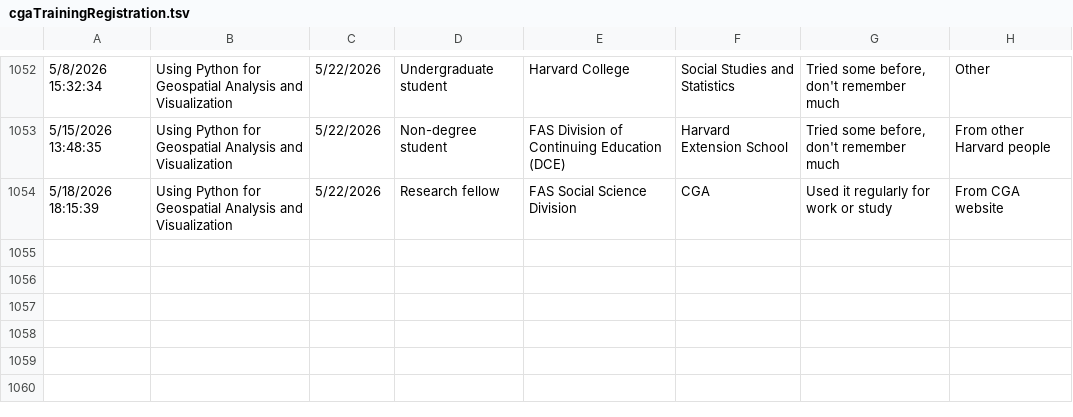
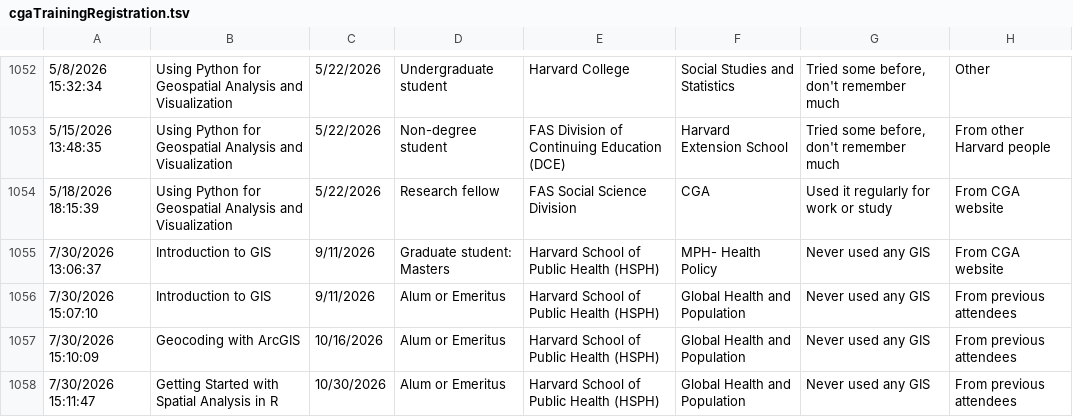
Before and after one commit to IQSS/iqss-metrics-dashboard, a TSV file: assets/data/cgaTrainingRegistration.tsv, drawn as a sheet; only a part is shown, gaps mark what is left out; the diff names each change by its address in the sheet, - before the commit and + after, or states it on an @@ line.

Commit message:
Automated push of new data by iqss-metrics-backend on Fri Jul 31 00:56:04 UTC 2026

```diff
--- a/assets/data/cgaTrainingRegistration.tsv
+++ b/assets/data/cgaTrainingRegistration.tsv
+row 1055: 7/30/2026 13:06:37 | Introduction to GIS | 9/11/2026 | Graduate student: Masters | Harvard School of Public Health (HSPH) | MPH- Health Policy | Never used any GIS | From CGA website
+row 1056: 7/30/2026 15:07:10 | Introduction to GIS | 9/11/2026 | Alum or Emeritus | Harvard School of Public Health (HSPH) | Global Health and Population | Never used any GIS | From previous attendees
+row 1057: 7/30/2026 15:10:09 | Geocoding with ArcGIS | 10/16/2026 | Alum or Emeritus | Harvard School of Public Health (HSPH) | Global Health and Population | Never used any GIS | From previous attendees
+row 1058: 7/30/2026 15:11:47 | Getting Started with Spatial Analysis in R | 10/30/2026 | Alum or Emeritus | Harvard School of Public Health (HSPH) | Global Health and Population | Never used any GIS | From previous attendees
```
Also changed, not shown: assets/data/cgaContact.tsv, 1 other file.
